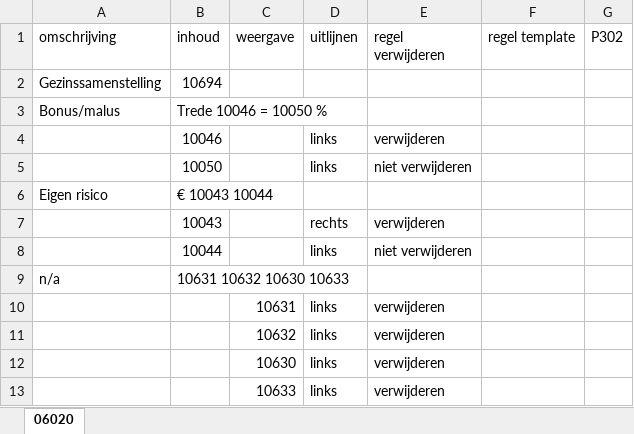
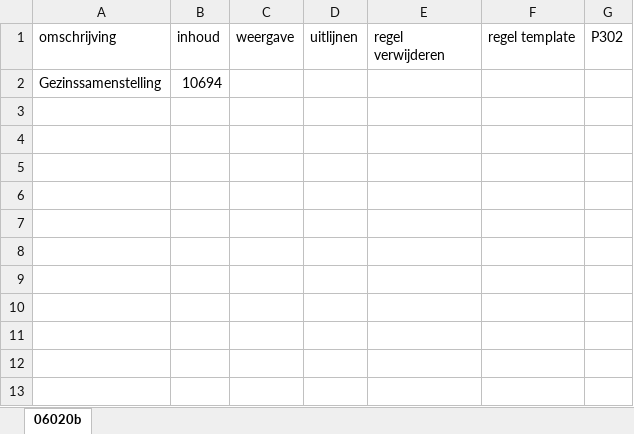
Before and after one commit to JelteDirks/bodyblock-conversion, an Excel workbook: static/hb6000.xlsx, sheet 06020b, drawn as a sheet; values as stored, in another font and other column widths than the file's, no borders; the diff names each change by its address in the sheet, - before the commit and + after, or states it on an @@ line.

```diff
--- a/static/hb6000.xlsx (sheet 06020b)
+++ b/static/hb6000.xlsx (sheet 06020b)
-sheet tab: 06020
+sheet tab: 06020b
-row 3: Bonus/malus | Trede 10046 = 10050 %
-row 4:  | 10046 |  | links | verwijderen
-row 5:  | 10050 |  | links | niet verwijderen
-row 6: Eigen risico | € 10043 10044
-row 7:  | 10043 |  | rechts | verwijderen
-row 8:  | 10044 |  | links | niet verwijderen
-row 9: n/a | 10631 10632 10630 10633
-row 10:  |  | 10631 | links | verwijderen
-row 11:  |  | 10632 | links | verwijderen
-row 12:  |  | 10630 | links | verwijderen
-row 13:  |  | 10633 | links | verwijderen
```
Also changed, not shown: static/new.xlsx, 3 other files.
